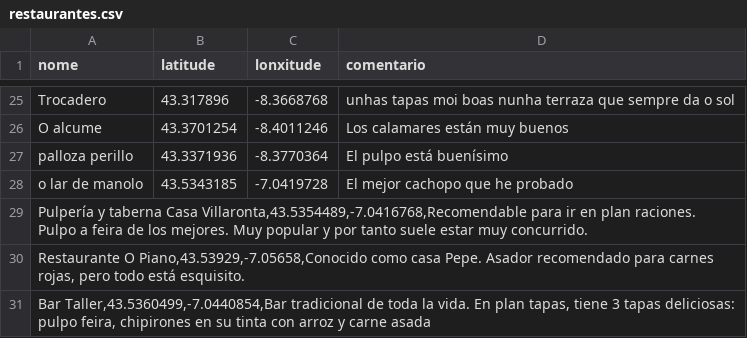
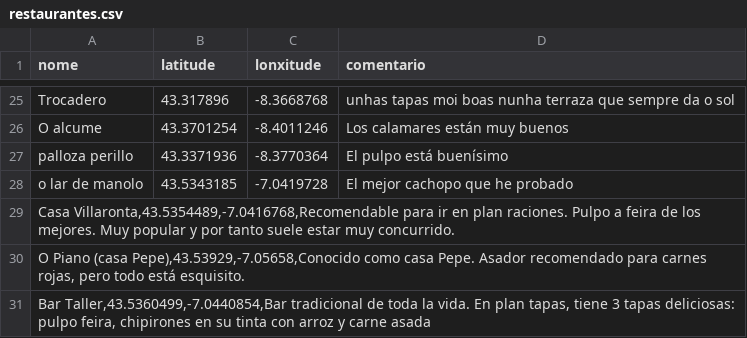
Before and after one commit to bigdatawirtz/restaurantes, a CSV file: restaurantes.csv, drawn as a sheet; only a part is shown, gaps mark what is left out.

Commit message:
commit 2 de manu

```diff
--- a/restaurantes.csv
+++ b/restaurantes.csv
@@ -28,4 +28,4 @@ palloza perillo;43.3371936;-8.3770364;El pulpo está buenísimo
 o lar de manolo;43.5343185;-7.0419728;El mejor cachopo que he probado
-Pulpería y taberna Casa Villaronta,43.5354489,-7.0416768,Recomendable para ir en plan raciones. Pulpo a feira de los mejores. Muy popular y por tanto suele estar muy concurrido.
-Restaurante O Piano,43.53929,-7.05658,Conocido como casa Pepe. Asador recomendado para carnes rojas, pero todo está esquisito.
+Casa Villaronta,43.5354489,-7.0416768,Recomendable para ir en plan raciones. Pulpo a feira de los mejores. Muy popular y por tanto suele estar muy concurrido.
+O Piano (casa Pepe),43.53929,-7.05658,Conocido como casa Pepe. Asador recomendado para carnes rojas, pero todo está esquisito.
 Bar Taller,43.5360499,-7.0440854,Bar tradicional de toda la vida. En plan tapas, tiene 3 tapas deliciosas: pulpo feira, chipirones en su tinta con arroz y carne asada
```
